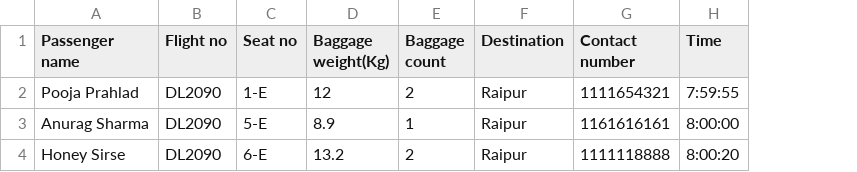
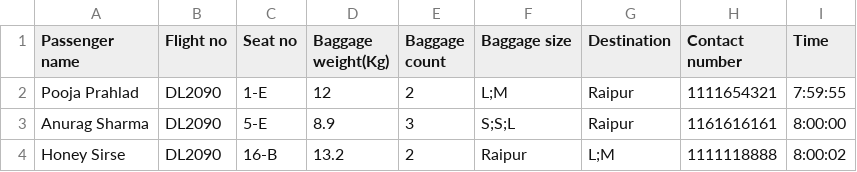
Before and after one commit to harshita268/baggage-handler, a CSV file: data.csv, drawn as a sheet; addresses are those after the commit; the diff names each change by its address in the sheet, - before the commit and + after, or states it on an @@ line.

Commit message:
ADD: arriaval baggage loading

```diff
--- a/data.csv
+++ b/data.csv
+column F (Baggage size), rows 2-4: L;M | S;S;L | Raipur
-E3 (Baggage count): 1
+E3 (Baggage count): 3
-C4 (Seat no): 6-E
+C4 (Seat no): 16-B
-G4 (Destination): Raipur
+G4 (Destination): L;M
-I4 (Time): 8:00:20
+I4 (Time): 8:00:02
```
Also changed, not shown: 6 other files.
